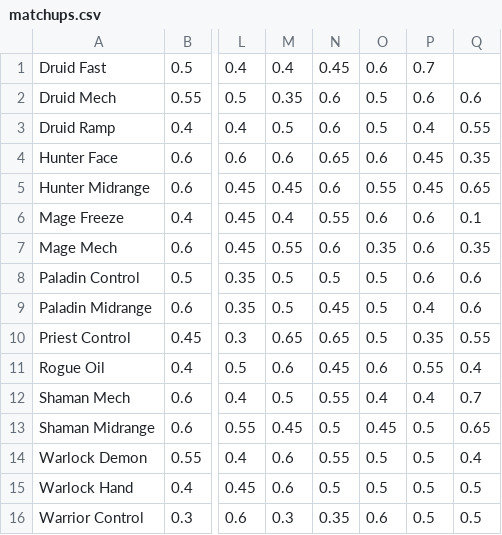
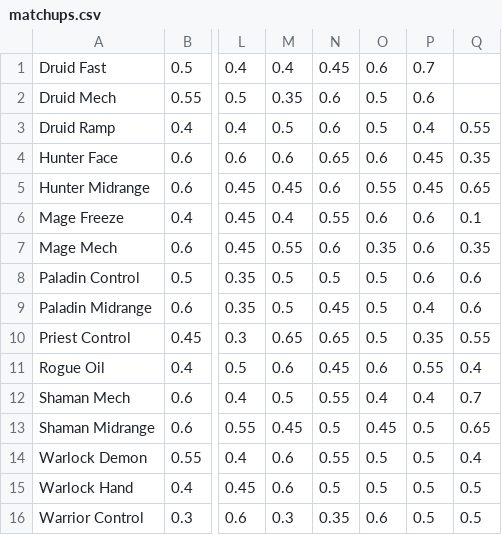
Before and after one commit to dabrowski-adam/metagame, a CSV file: matchups.csv, drawn as a sheet; only a part is shown, gaps mark what is left out; the diff names each change by its address in the sheet, - before the commit and + after, or states it on an @@ line.

Commit message:
Update matchups.csv

```diff
--- a/matchups.csv
+++ b/matchups.csv
-Q2: 0.6
+Q2: (empty)
```
